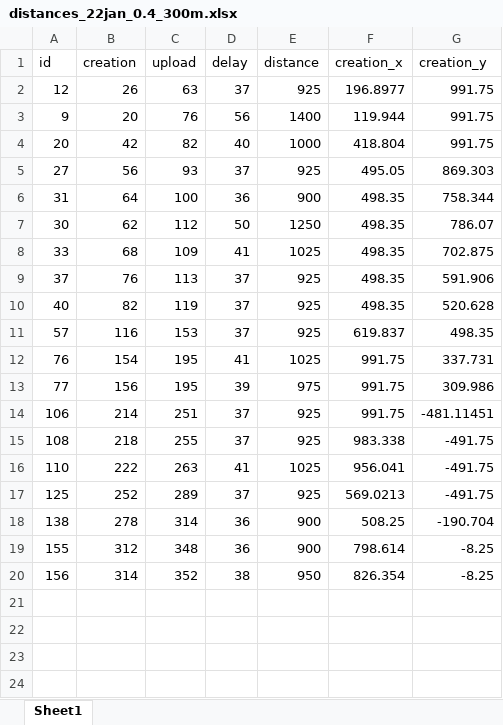
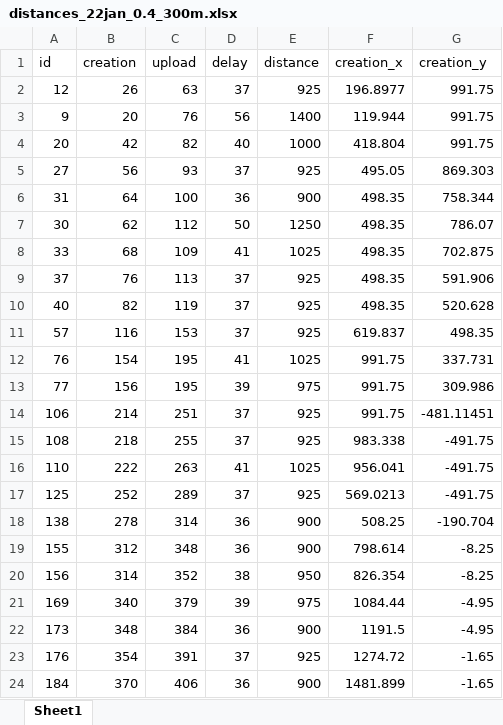
Before and after one commit to anuj-dimri25/Random-Delay-and-Indirections, an Excel workbook: distances_22jan_0.4_300m.xlsx, sheet Sheet1, drawn as a sheet; values as stored, in another font and other column widths than the file's, no borders; the diff names each change by its address in the sheet, - before the commit and + after, or states it on an @@ line.

```diff
--- a/distances_22jan_0.4_300m.xlsx (sheet Sheet1)
+++ b/distances_22jan_0.4_300m.xlsx (sheet Sheet1)
+row 21: 169 | 340 | 379 | 39 | 975 | 1084.44 | -4.95
+row 22: 173 | 348 | 384 | 36 | 900 | 1191.5 | -4.95
+row 23: 176 | 354 | 391 | 37 | 925 | 1274.72 | -1.65
+row 24: 184 | 370 | 406 | 36 | 900 | 1481.899 | -1.65
```
Also changed, not shown: 1 other file.
